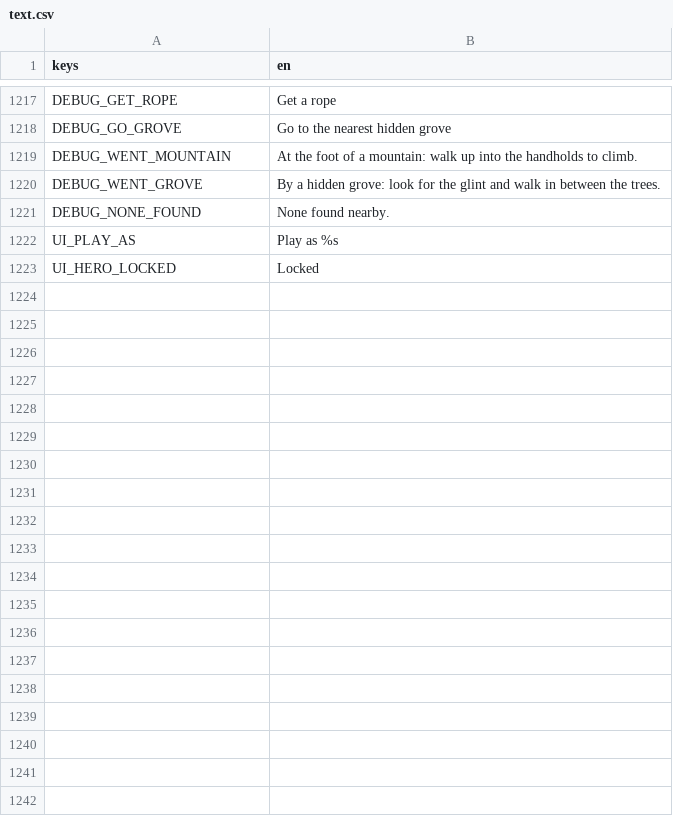
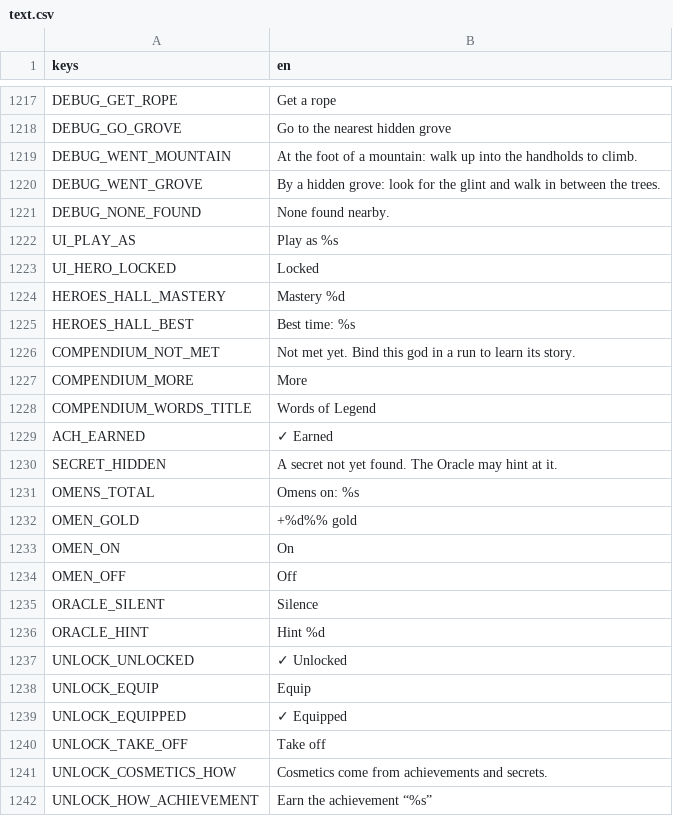
Before and after one commit to Zephino/Mythriven, a CSV file: localization/text.csv, drawn as a sheet; only a part is shown, gaps mark what is left out; the diff covers the shown part only; the diff names each change by its address in the sheet, - before the commit and + after, or states it on an @@ line.

```diff
--- a/localization/text.csv
+++ b/localization/text.csv
+row 1224: HEROES_HALL_MASTERY | Mastery %d
+row 1225: HEROES_HALL_BEST | Best time: %s
+row 1226: COMPENDIUM_NOT_MET | Not met yet. Bind this god in a run to learn its story.
+row 1227: COMPENDIUM_MORE | More
+row 1228: COMPENDIUM_WORDS_TITLE | Words of Legend
+row 1229: ACH_EARNED | ✓ Earned
+row 1230: SECRET_HIDDEN | A secret not yet found. The Oracle may hint at it.
+row 1231: OMENS_TOTAL | Omens on: %s
+row 1232: OMEN_GOLD | +%d%% gold
+row 1233: OMEN_ON | On
+row 1234: OMEN_OFF | Off
+row 1235: ORACLE_SILENT | Silence
+row 1236: ORACLE_HINT | Hint %d
+row 1237: UNLOCK_UNLOCKED | ✓ Unlocked
+row 1238: UNLOCK_EQUIP | Equip
+row 1239: UNLOCK_EQUIPPED | ✓ Equipped
+row 1240: UNLOCK_TAKE_OFF | Take off
+row 1241: UNLOCK_COSMETICS_HOW | Cosmetics come from achievements and secrets.
+row 1242: UNLOCK_HOW_ACHIEVEMENT | Earn the achievement “%s”
```
Also changed, not shown: 20 added rows elsewhere in this file, 20 other files.
